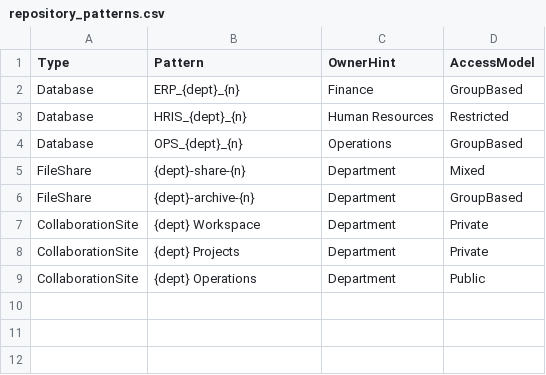
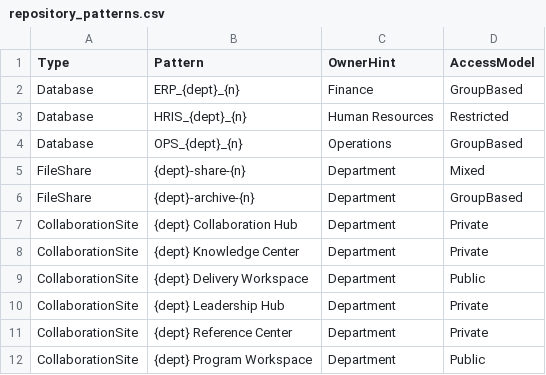
Before and after one commit to merddyin/DataGen, a CSV file: catalogs/repository_patterns.csv, drawn as a sheet.

Commit message:
Harden DataGen realism and export contract

```diff
--- a/catalogs/repository_patterns.csv
+++ b/catalogs/repository_patterns.csv
@@ -6,4 +6,7 @@ FileShare,{dept}-share-{n},Department,Mixed
 FileShare,{dept}-archive-{n},Department,GroupBased
-CollaborationSite,{dept} Workspace,Department,Private
-CollaborationSite,{dept} Projects,Department,Private
-CollaborationSite,{dept} Operations,Department,Public
+CollaborationSite,{dept} Collaboration Hub,Department,Private
+CollaborationSite,{dept} Knowledge Center,Department,Private
+CollaborationSite,{dept} Delivery Workspace,Department,Public
+CollaborationSite,{dept} Leadership Hub,Department,Private
+CollaborationSite,{dept} Reference Center,Department,Private
+CollaborationSite,{dept} Program Workspace,Department,Public
```
Also changed, not shown: catalogs/document_folder_patterns.csv, catalogs/document_library_patterns.csv, 22 other files.
